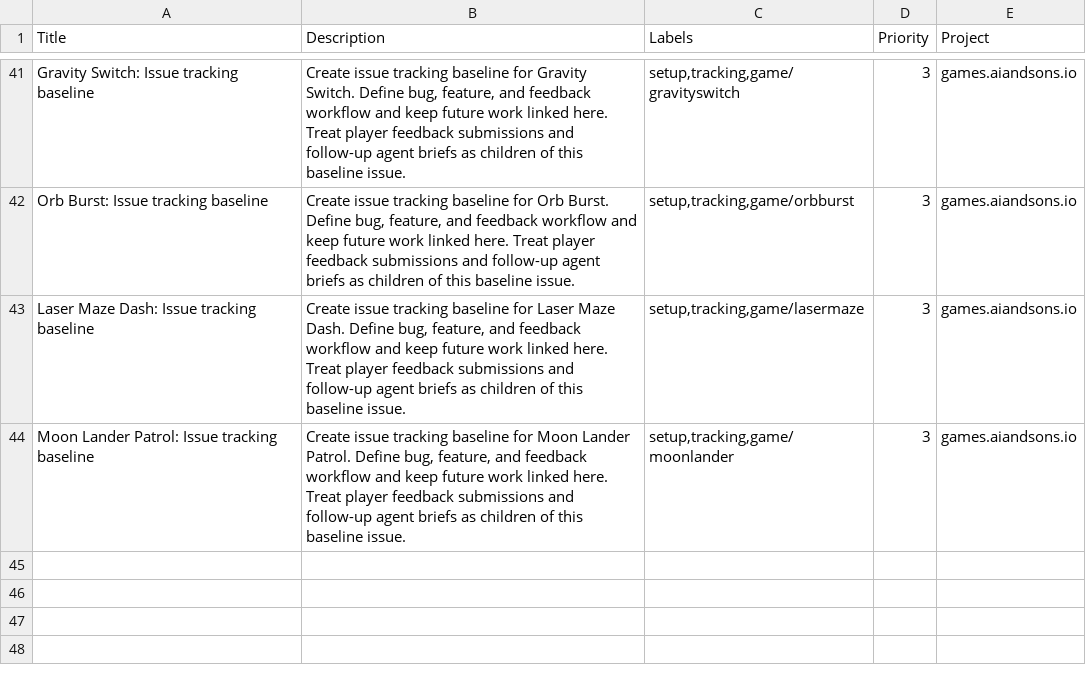
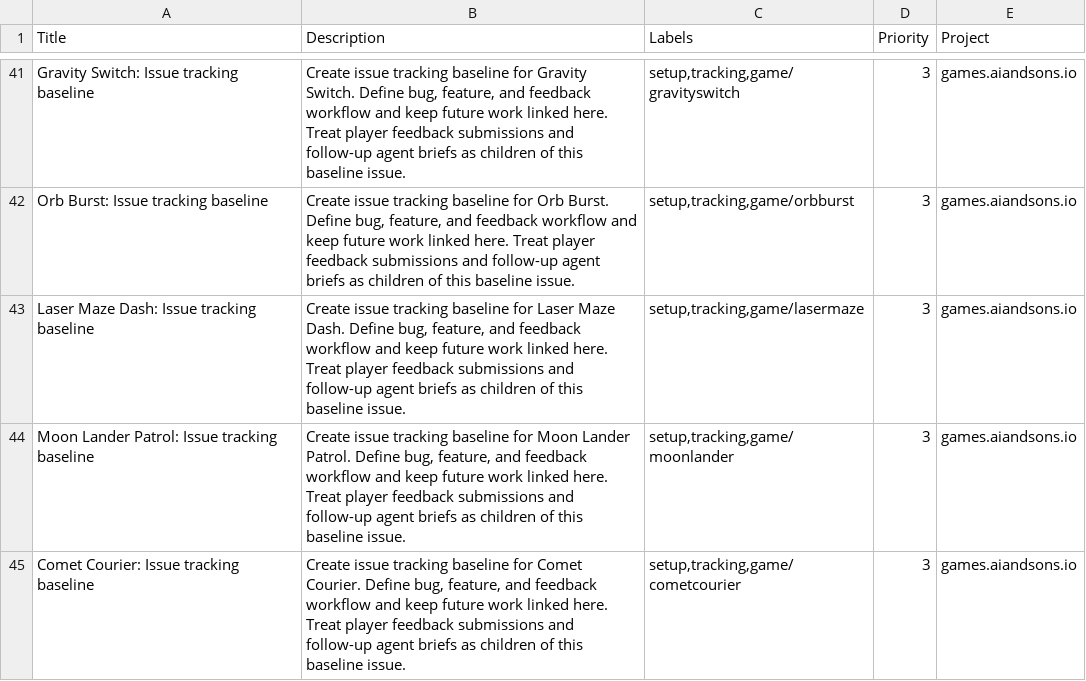
Before and after one commit to LEnc95/games.aiandsons.io, a CSV file: linear/game-issues.csv, drawn as a sheet; only a part is shown, gaps mark what is left out.

Commit message:
Add Comet Courier game and wire site routing

```diff
--- a/linear/game-issues.csv
+++ b/linear/game-issues.csv
@@ -44 +44,2 @@ Laser Maze Dash: Issue tracking baseline,"Create issue tracking baseline for Las
 Moon Lander Patrol: Issue tracking baseline,"Create issue tracking baseline for Moon Lander Patrol. Define bug, feature, and feedback workflow and keep future work linked here. Treat player feedback submissions and follow-up agent briefs as children of this baseline issue.","setup,tracking,game/moonlander",3,games.aiandsons.io
+Comet Courier: Issue tracking baseline,"Create issue tracking baseline for Comet Courier. Define bug, feature, and feedback workflow and keep future work linked here. Treat player feedback submissions and follow-up agent briefs as children of this baseline issue.","setup,tracking,game/cometcourier",3,games.aiandsons.io
```
Also changed, not shown: 6 other files.
